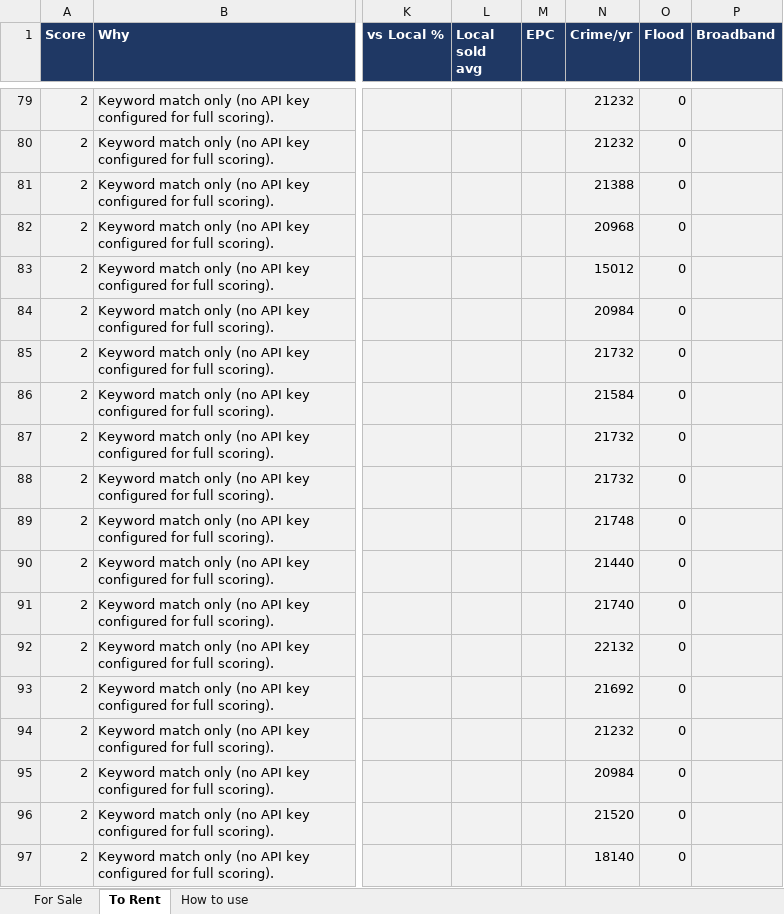
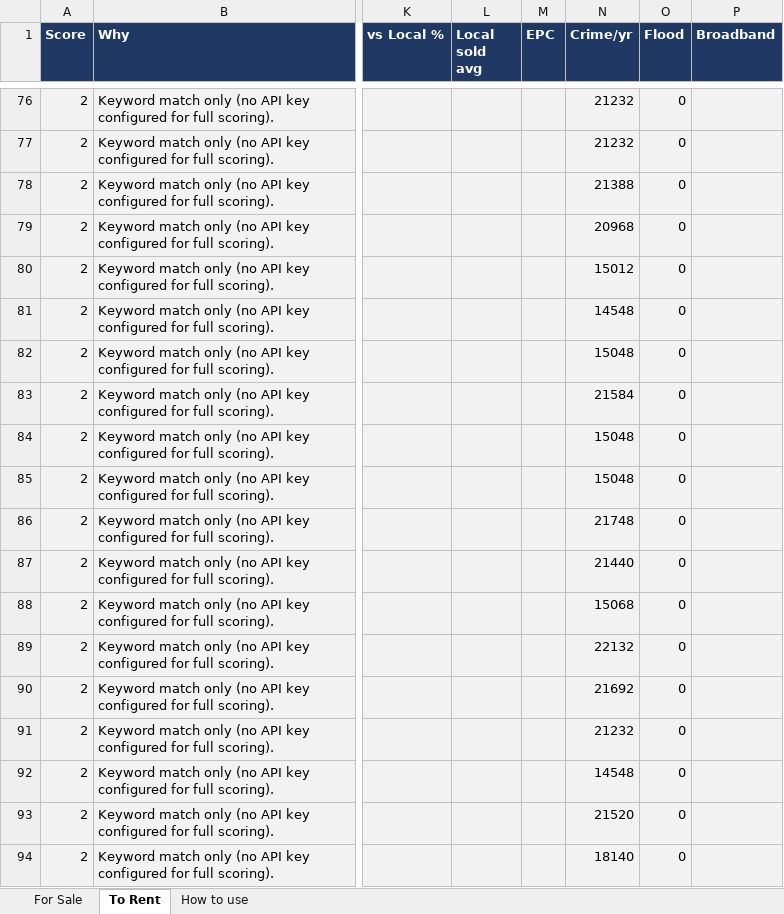
Before and after one commit to dcracknell/house_finder, an Excel workbook: data/houses.xlsx, sheet To Rent, drawn as a sheet; only a part is shown, gaps mark what is left out; values as stored, in another font and other column widths than the file's, no borders; addresses are those after the commit; the diff covers the shown part only; the diff names each change by its address in the sheet, - before the commit and + after, or states it on an @@ line.

```diff
--- a/data/houses.xlsx (sheet To Rent)
+++ b/data/houses.xlsx (sheet To Rent)
-N81 (Crime/yr): 20984
+N81 (Crime/yr): 14548
-N82 (Crime/yr): 21732
+N82 (Crime/yr): 15048
-N84:N85 (Crime/yr): 21732
+N84:N85 (Crime/yr): 15048
-N88 (Crime/yr): 21740
+N88 (Crime/yr): 15068
-N92 (Crime/yr): 20984
+N92 (Crime/yr): 14548
```
Also changed, not shown: 5 added rows, 7 removed rows, 2 moved rows and 13 edited cells elsewhere in this sheet, hidden cells, 3 other files.
